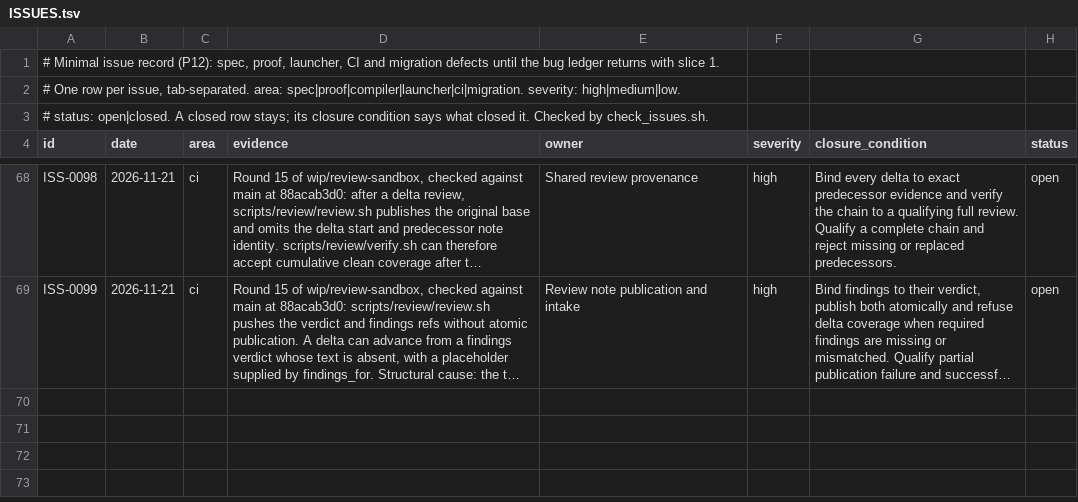
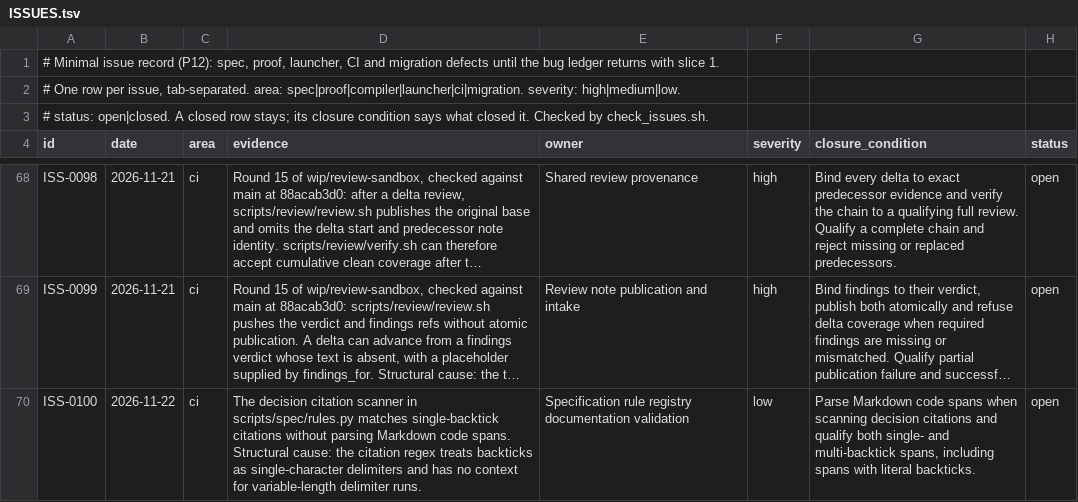
Before and after one commit to lambdaclass/concrete, a TSV file: ISSUES.tsv, drawn as a sheet; only a part is shown, gaps mark what is left out; long unchanged cells end in …; the diff names each change by its address in the sheet, - before the commit and + after, or states it on an @@ line.

```diff
--- a/ISSUES.tsv
+++ b/ISSUES.tsv
+row 70: ISS-0100 | 2026-11-22 | ci | The decision citation scanner in scripts/spec/rules.py matches single-backtick citations without parsing Markdown code spans. Structural cause: the citation regex treats backticks as single-character delimiters and has no context for variable-length delimiter runs. | Specification rule registry documentation validation | low | Parse Markdown code spans when scanning decision citations and qualify both single- and multi-backtick spans, including spans with literal backticks. | open
```
Also changed, not shown: 4 other files.
